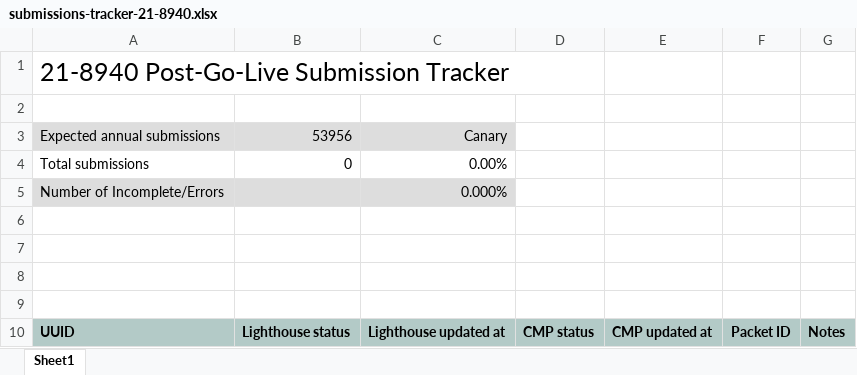
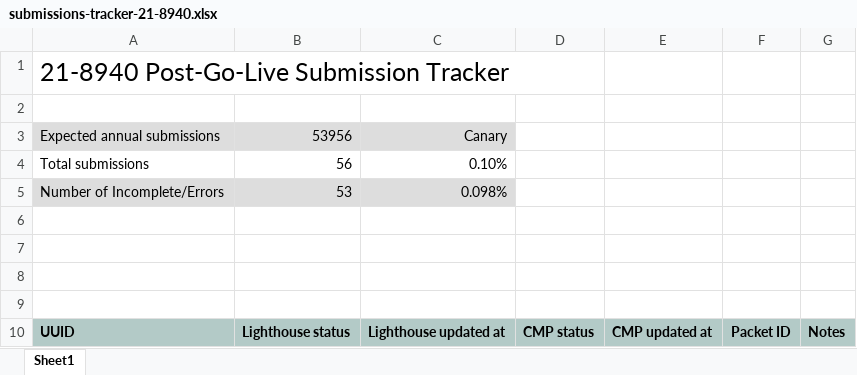
Before and after one commit to Ninjaneer321/va.gov-team, an Excel workbook: teams/benefits-portfolio/benefits-intake-optimization-pingwind/post-go-live/21-8940/submissions-tracker-21-8940.xlsx, sheet Sheet1, drawn as a sheet; only a part is shown; values as stored, in another font and other column widths than the file's, no borders; the diff covers the shown part only; the diff names each change by its address in the sheet, - before the commit and + after, or states it on an @@ line.

```diff
--- a/teams/benefits-portfolio/benefits-intake-optimization-pingwind/post-go-live/21-8940/submissions-tracker-21-8940.xlsx (sheet Sheet1)
+++ b/teams/benefits-portfolio/benefits-intake-optimization-pingwind/post-go-live/21-8940/submissions-tracker-21-8940.xlsx (sheet Sheet1)
-B4: 0
+B4: 56
-C4: 0.00%
+C4: 0.10%
-B5: (empty)
+B5: 53
-C5: 0.000%
+C5: 0.098%
```
Also changed, not shown: 56 added rows elsewhere in this sheet, 3 other files.
